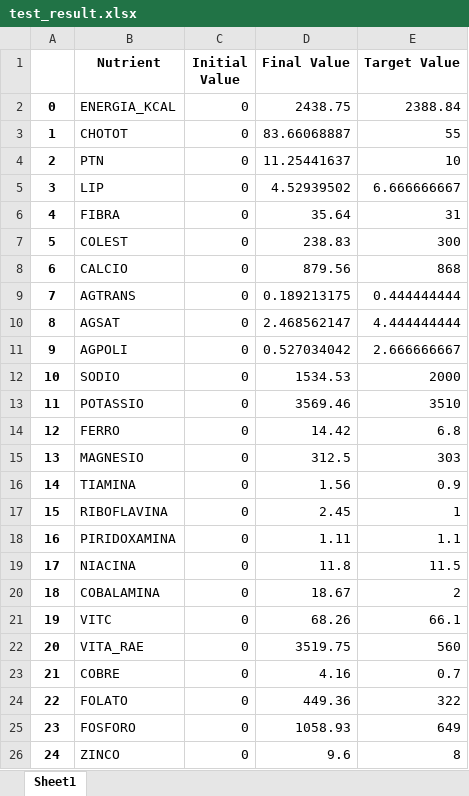
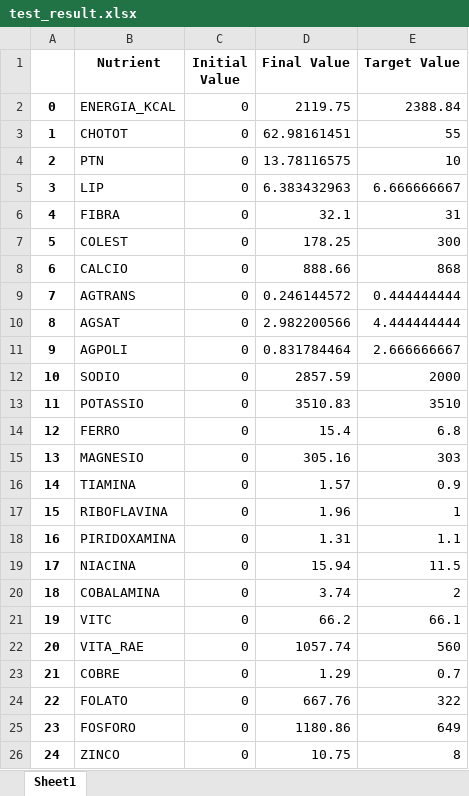
Before and after one commit to thalyson004/nutrition-study, an Excel workbook: notebooks/samples/output/test_result.xlsx, sheet Sheet1, drawn as a sheet; values as stored, in another font and other column widths than the file's, no borders; the diff names each change by its address in the sheet, - before the commit and + after, or states it on an @@ line.

Commit message:
#75 Create a function to generate a polar graph to show the results

```diff
--- a/notebooks/samples/output/test_result.xlsx (sheet Sheet1)
+++ b/notebooks/samples/output/test_result.xlsx (sheet Sheet1)
-D2 (Final Value): 2438.75
+D2 (Final Value): 2119.75
-D3 (Final Value): 83.66068887
+D3 (Final Value): 62.98161451
-D4 (Final Value): 11.25441637
+D4 (Final Value): 13.78116575
-D5 (Final Value): 4.52939502
+D5 (Final Value): 6.383432963
-D6 (Final Value): 35.64
+D6 (Final Value): 32.1
-D7 (Final Value): 238.83
+D7 (Final Value): 178.25
-D8 (Final Value): 879.56
+D8 (Final Value): 888.66
-D9 (Final Value): 0.189213175
+D9 (Final Value): 0.246144572
-D10 (Final Value): 2.468562147
+D10 (Final Value): 2.982200566
-D11 (Final Value): 0.527034042
+D11 (Final Value): 0.831784464
-D12 (Final Value): 1534.53
+D12 (Final Value): 2857.59
-D13 (Final Value): 3569.46
+D13 (Final Value): 3510.83
-D14 (Final Value): 14.42
+D14 (Final Value): 15.4
-D15 (Final Value): 312.5
+D15 (Final Value): 305.16
-D16 (Final Value): 1.56
+D16 (Final Value): 1.57
-D17 (Final Value): 2.45
+D17 (Final Value): 1.96
-D18 (Final Value): 1.11
+D18 (Final Value): 1.31
-D19 (Final Value): 11.8
+D19 (Final Value): 15.94
-D20 (Final Value): 18.67
+D20 (Final Value): 3.74
-D21 (Final Value): 68.26
+D21 (Final Value): 66.2
-D22 (Final Value): 3519.75
+D22 (Final Value): 1057.74
-D23 (Final Value): 4.16
+D23 (Final Value): 1.29
-D24 (Final Value): 449.36
+D24 (Final Value): 667.76
-D25 (Final Value): 1058.93
+D25 (Final Value): 1180.86
-D26 (Final Value): 9.6
+D26 (Final Value): 10.75
```
Also changed, not shown: 5 other files.
